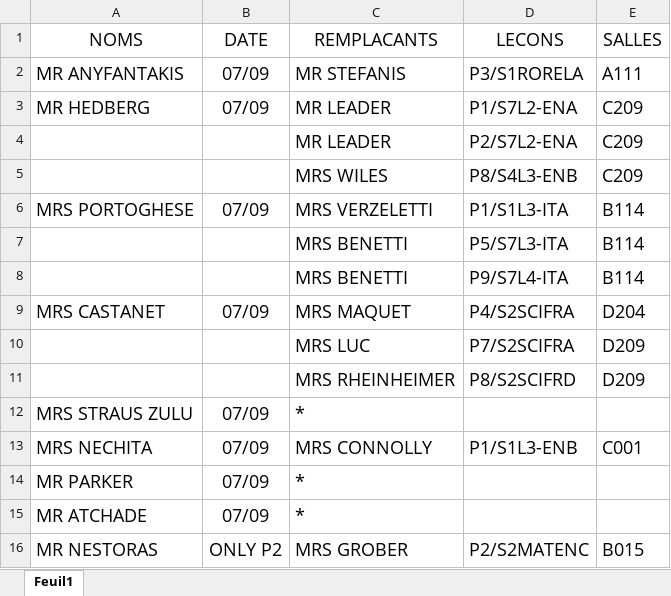
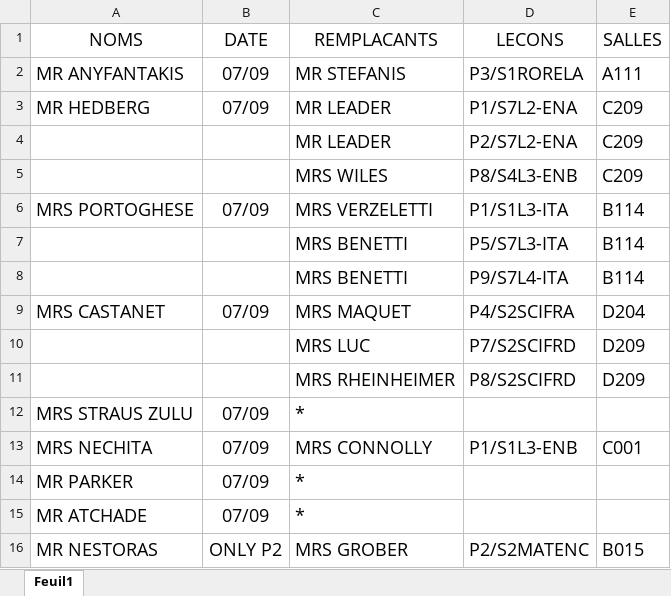
Before and after one commit to MAM-ICT-ADMIN/absences-sec, an Excel workbook: Absences_Sharepoint.xlsx, sheet Feuil1, drawn as a sheet; values as stored, in another font and other column widths than the file's, no borders; the diff names each change by its address in the sheet, - before the commit and + after, or states it on an @@ line.

Commit message:
MAJ absences 2026-09-07 10:50

```diff
--- a/Absences_Sharepoint.xlsx (sheet Feuil1)
+++ b/Absences_Sharepoint.xlsx (sheet Feuil1)
-D10 (LECONS): P7/S2SCIFRA
+D10 (LECONS): P7/S2SCIFRD
```
